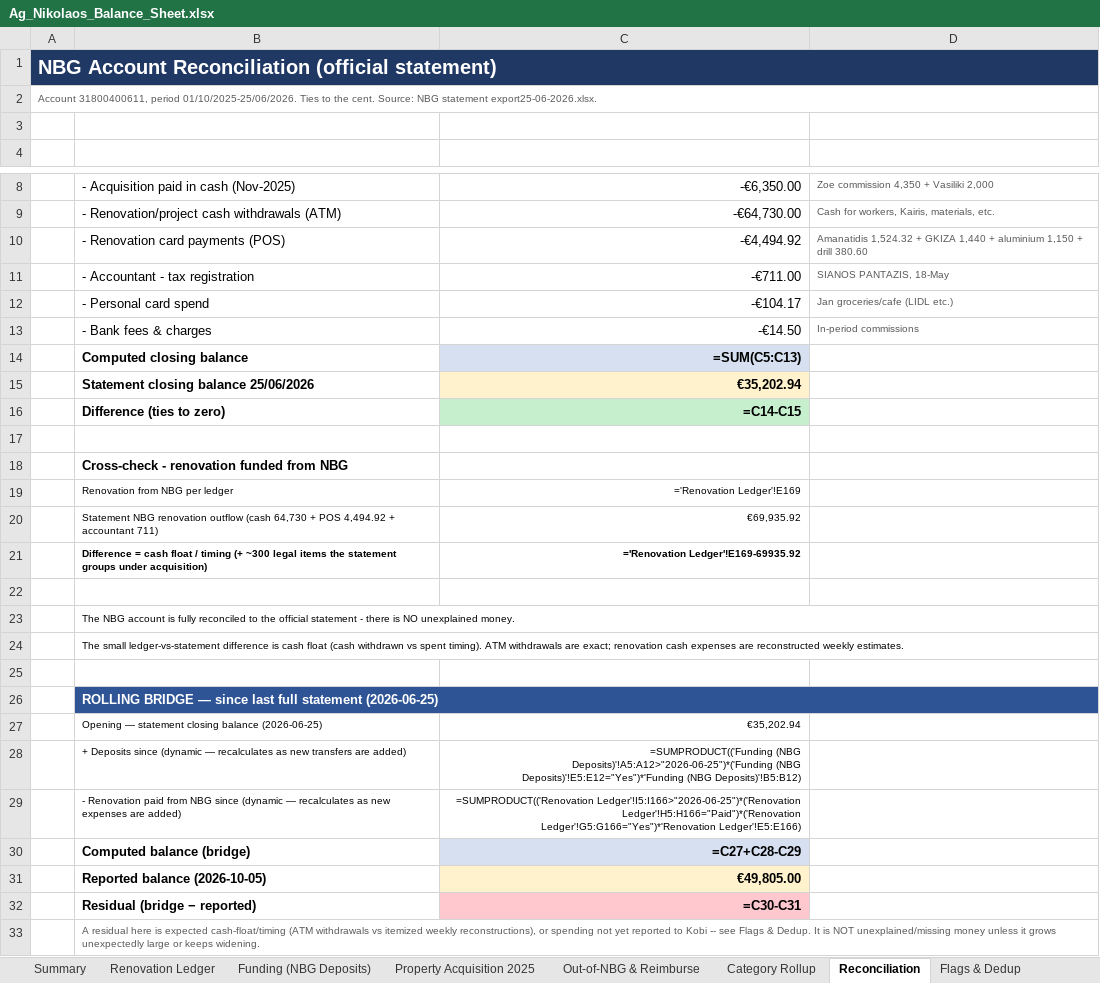
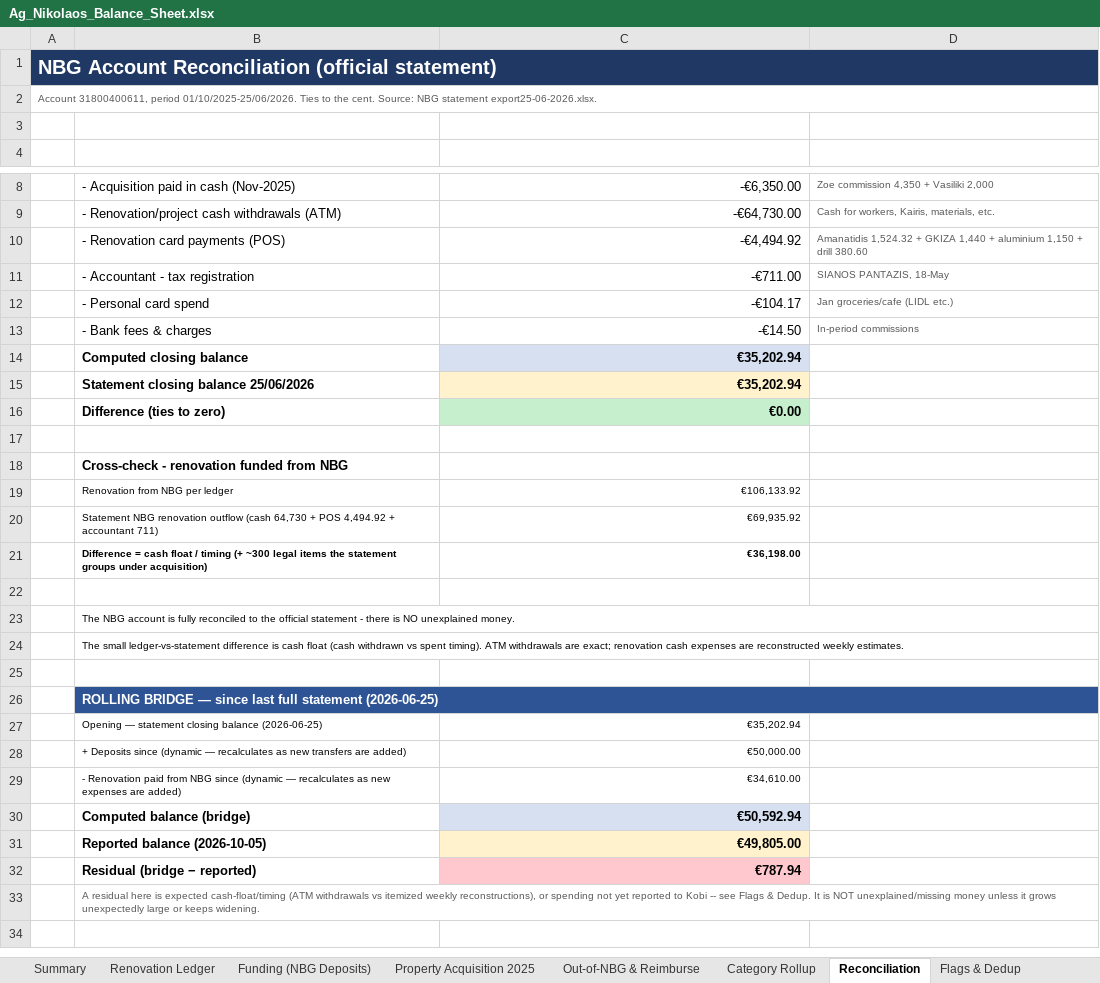
Before and after one commit to kobiba-git/Ag-Nikolaos-Project, an Excel workbook: Budget/Ag_Nikolaos_Balance_Sheet.xlsx, sheet Reconciliation, drawn as a sheet; only a part is shown, gaps mark what is left out; values as stored, in another font and other column widths than the file's, no borders; formulas without a stored value are shown as written; the diff names each change by its address in the sheet, - before the commit and + after, or states it on an @@ line.

```diff
--- a/Budget/Ag_Nikolaos_Balance_Sheet.xlsx (sheet Reconciliation)
+++ b/Budget/Ag_Nikolaos_Balance_Sheet.xlsx (sheet Reconciliation)
-B1:D1 fill: none
+B1:D1 fill: #1F3864
-C14: =SUM(C5:C13)
+C14: €35,202.94
-C16: =C14-C15
+C16: €0.00
-C19: ='Renovation Ledger'!E169
+C19: €106,133.92
-C21: ='Renovation Ledger'!E169-69935.92
+C21: €36,198.00
-C26:D26 fill: none
+C26:D26 fill: #2E5496
-C28: =SUMPRODUCT(('Funding (NBG Deposits)'!A5:A12>"2026-06-25")*('Funding (NBG Deposits)'!E5:E12="Yes")*'Funding (NBG Deposits)'!B5:B12)
+C28: €50,000.00
-C29: =SUMPRODUCT(('Renovation Ledger'!I5:I166>"2026-06-25")*('Renovation Ledger'!H5:H166="Paid")*('Renovation Ledger'!G5:G166="Yes")*'Renovation Ledger'!E5:E166)
+C29: €34,610.00
-C30: =C27+C28-C29
+C30: €50,592.94
-C32: =C30-C31
+C32: €787.94
```
Also changed, not shown: sheet Category Rollup, sheet Summary, sheet Renovation Ledger, sheet Property Acquisition 2025, sheet Out-of-NBG & Reimburse, sheet Funding (NBG Deposits), 1 more sheet, 1 other file.
